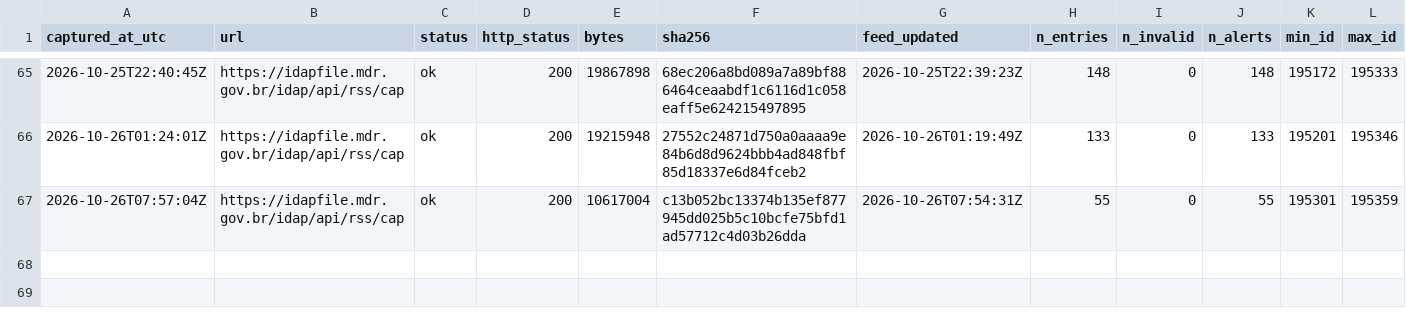
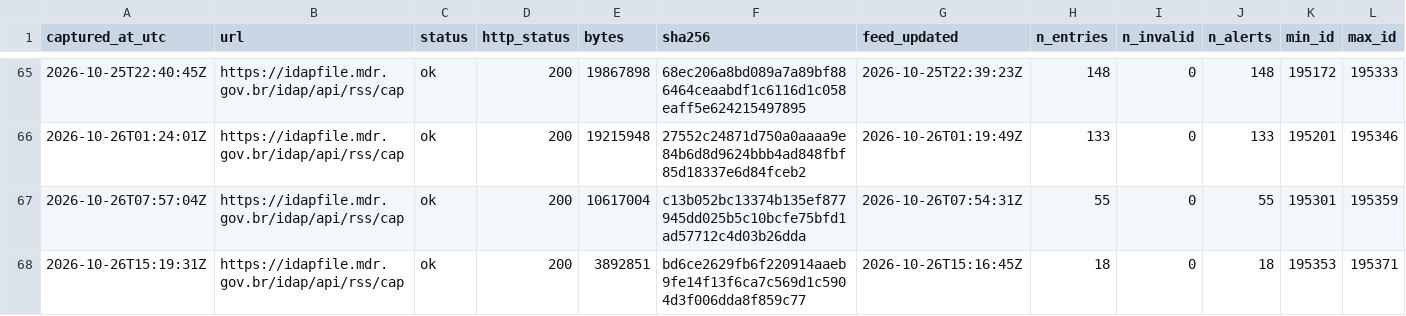
Before and after one commit to alvarocoutinho/crisis-dashboard, a CSV file: data/idap/capturas.csv, drawn as a sheet; only a part is shown, gaps mark what is left out; rows hold the shown columns only; the diff names each change by its address in the sheet, - before the commit and + after, or states it on an @@ line.

```diff
--- a/data/idap/capturas.csv
+++ b/data/idap/capturas.csv
+row 68: 2026-10-26T15:19:31Z | https://idapfile.mdr.gov.br/idap/api/rss/cap | ok | 200 | 3892851 | bd6ce2629fb6f220914aaeb9fe14f13f6ca7c569d1c5904d3f006dda8f859c77 | 2026-10-26T15:16:45Z | 18 | 0 | 18 | 195353 | 195371
```
Also changed, not shown: data/idap/lacunas.csv, 3 other files.
